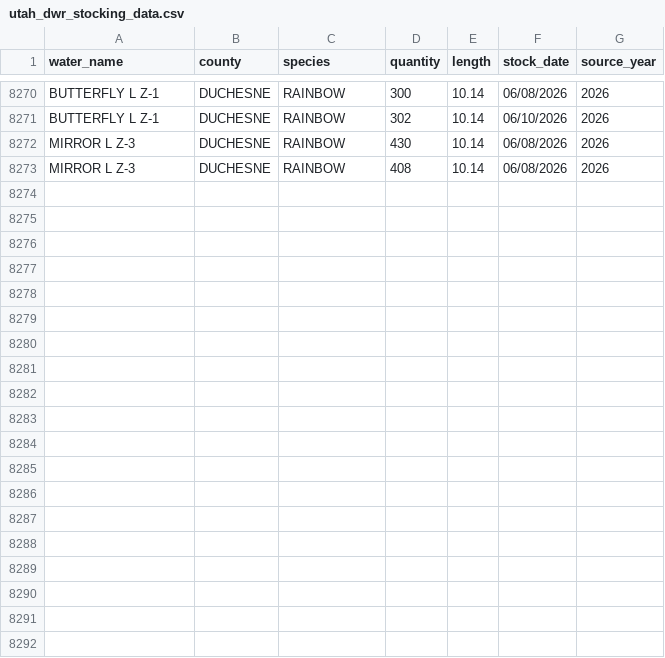
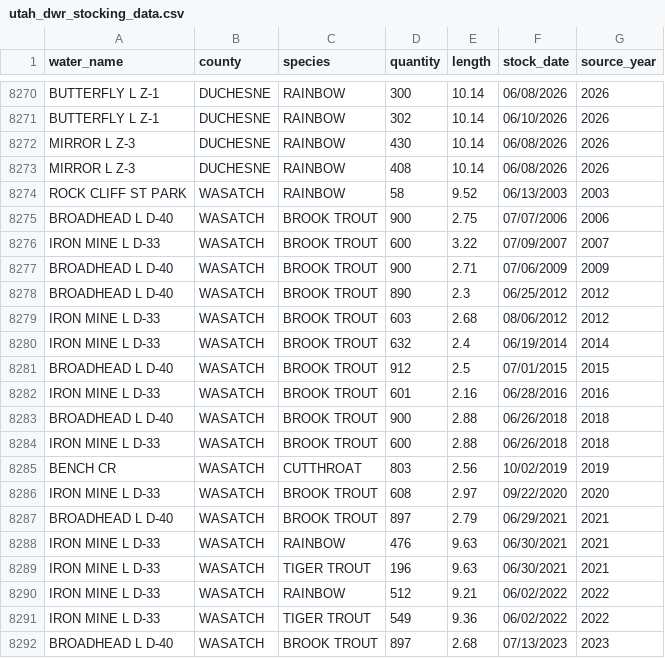
Before and after one commit to jedwood/uintas100, a CSV file: data/utah_dwr_stocking_data.csv, drawn as a sheet; only a part is shown, gaps mark what is left out; the diff covers the shown part only; the diff names each change by its address in the sheet, - before the commit and + after, or states it on an @@ line.

```diff
--- a/data/utah_dwr_stocking_data.csv
+++ b/data/utah_dwr_stocking_data.csv
+row 8274: ROCK CLIFF ST PARK | WASATCH | RAINBOW | 58 | 9.52 | 06/13/2003 | 2003
+row 8275: BROADHEAD L D-40 | WASATCH | BROOK TROUT | 900 | 2.75 | 07/07/2006 | 2006
+row 8276: IRON MINE L D-33 | WASATCH | BROOK TROUT | 600 | 3.22 | 07/09/2007 | 2007
+row 8277: BROADHEAD L D-40 | WASATCH | BROOK TROUT | 900 | 2.71 | 07/06/2009 | 2009
+row 8278: BROADHEAD L D-40 | WASATCH | BROOK TROUT | 890 | 2.3 | 06/25/2012 | 2012
+row 8279: IRON MINE L D-33 | WASATCH | BROOK TROUT | 603 | 2.68 | 08/06/2012 | 2012
+row 8280: IRON MINE L D-33 | WASATCH | BROOK TROUT | 632 | 2.4 | 06/19/2014 | 2014
+row 8281: BROADHEAD L D-40 | WASATCH | BROOK TROUT | 912 | 2.5 | 07/01/2015 | 2015
+row 8282: IRON MINE L D-33 | WASATCH | BROOK TROUT | 601 | 2.16 | 06/28/2016 | 2016
+row 8283: BROADHEAD L D-40 | WASATCH | BROOK TROUT | 900 | 2.88 | 06/26/2018 | 2018
+row 8284: IRON MINE L D-33 | WASATCH | BROOK TROUT | 600 | 2.88 | 06/26/2018 | 2018
+row 8285: BENCH CR | WASATCH | CUTTHROAT | 803 | 2.56 | 10/02/2019 | 2019
+row 8286: IRON MINE L D-33 | WASATCH | BROOK TROUT | 608 | 2.97 | 09/22/2020 | 2020
+row 8287: BROADHEAD L D-40 | WASATCH | BROOK TROUT | 897 | 2.79 | 06/29/2021 | 2021
+row 8288: IRON MINE L D-33 | WASATCH | RAINBOW | 476 | 9.63 | 06/30/2021 | 2021
+row 8289: IRON MINE L D-33 | WASATCH | TIGER TROUT | 196 | 9.63 | 06/30/2021 | 2021
+row 8290: IRON MINE L D-33 | WASATCH | RAINBOW | 512 | 9.21 | 06/02/2022 | 2022
+row 8291: IRON MINE L D-33 | WASATCH | TIGER TROUT | 549 | 9.36 | 06/02/2022 | 2022
+row 8292: BROADHEAD L D-40 | WASATCH | BROOK TROUT | 897 | 2.68 | 07/13/2023 | 2023
```
Also changed, not shown: 9 added rows elsewhere in this file, 7 other files.
